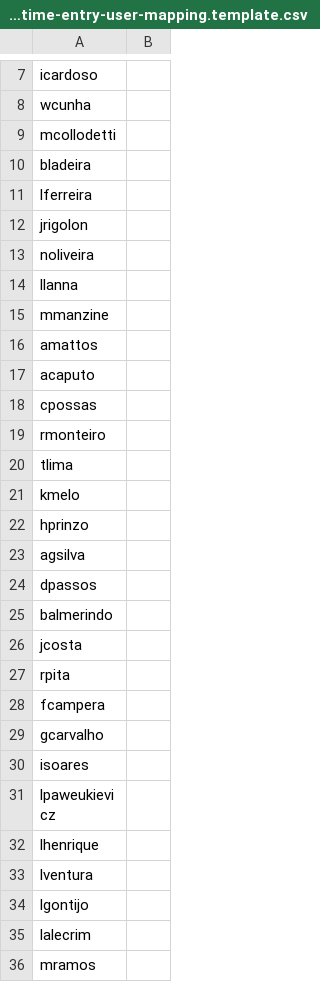
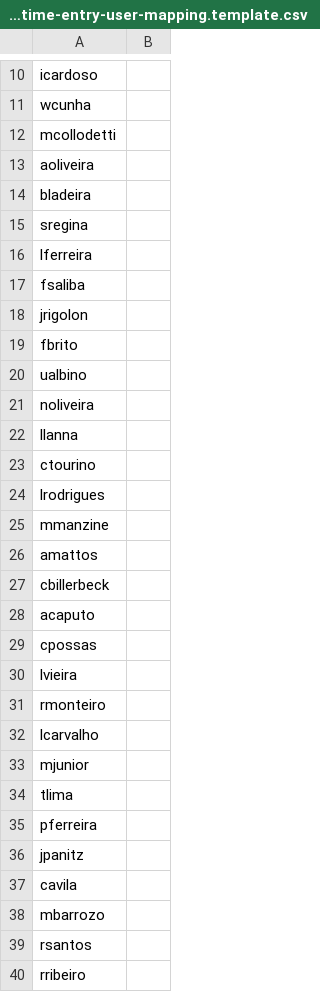
Before and after one commit to markoff20k/tec3-gestao-projetos, a CSV file: scripts/legacy-time-entry-user-mapping.template.csv, drawn as a sheet; only a part is shown, gaps mark what is left out; the shorter side is filled out with more unchanged rows; the diff covers the shown part only; the diff names each change by its address in the sheet, - before the commit and + after, or states it on an @@ line.

```diff
--- a/scripts/legacy-time-entry-user-mapping.template.csv
+++ b/scripts/legacy-time-entry-user-mapping.template.csv
+row 13: aoliveira
+row 15: sregina
+row 17: fsaliba
+row 19: fbrito
+row 20: ualbino
+row 23: ctourino
+row 24: lrodrigues
+row 27: cbillerbeck
+row 30: lvieira
+row 32: lcarvalho
+row 33: mjunior
+row 35: pferreira
+row 36: jpanitz
+row 37: cavila
+row 38: mbarrozo
+row 39: rsantos
+row 40: rribeiro
```
Also changed, not shown: 14 added rows elsewhere in this file, 31 other files.
